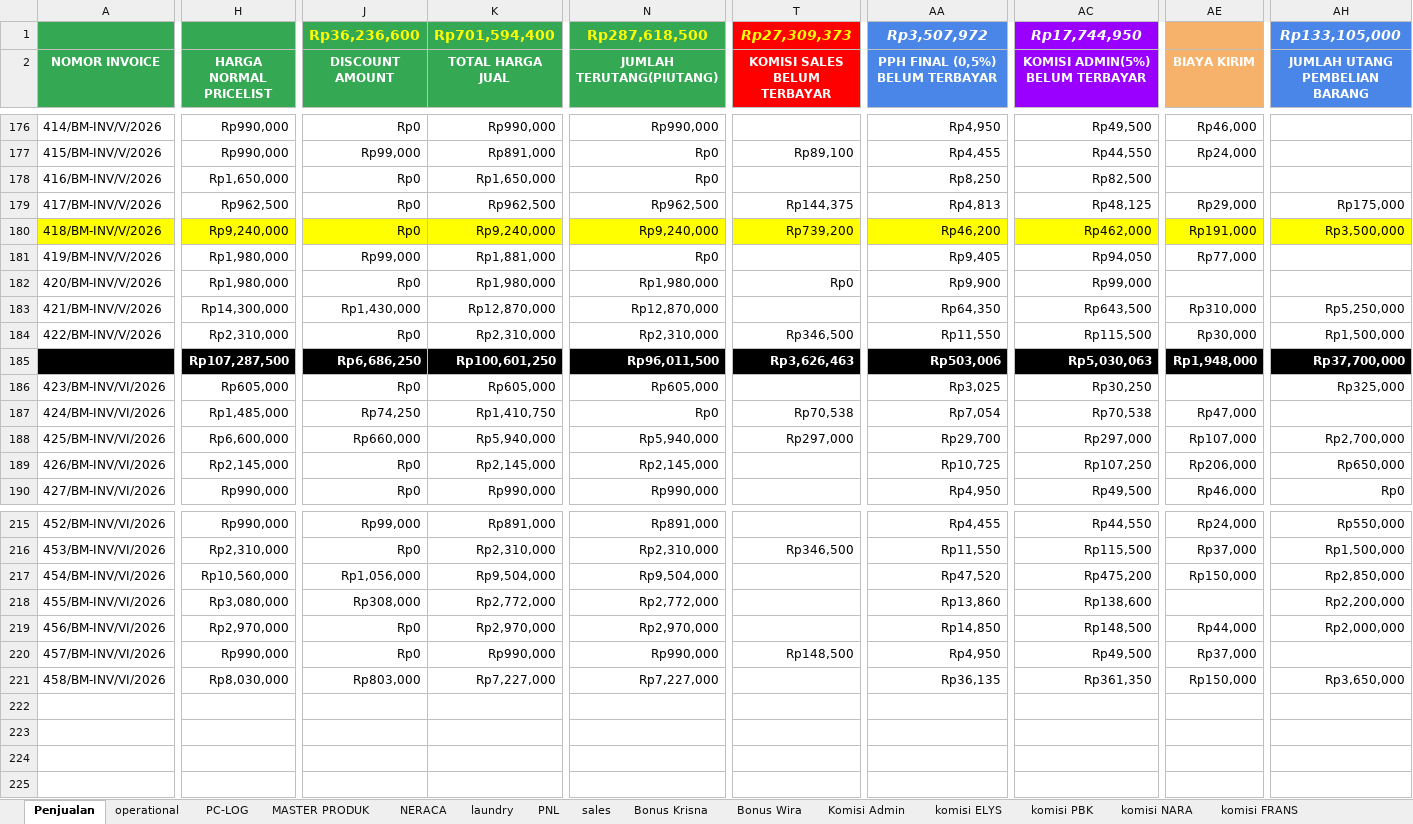
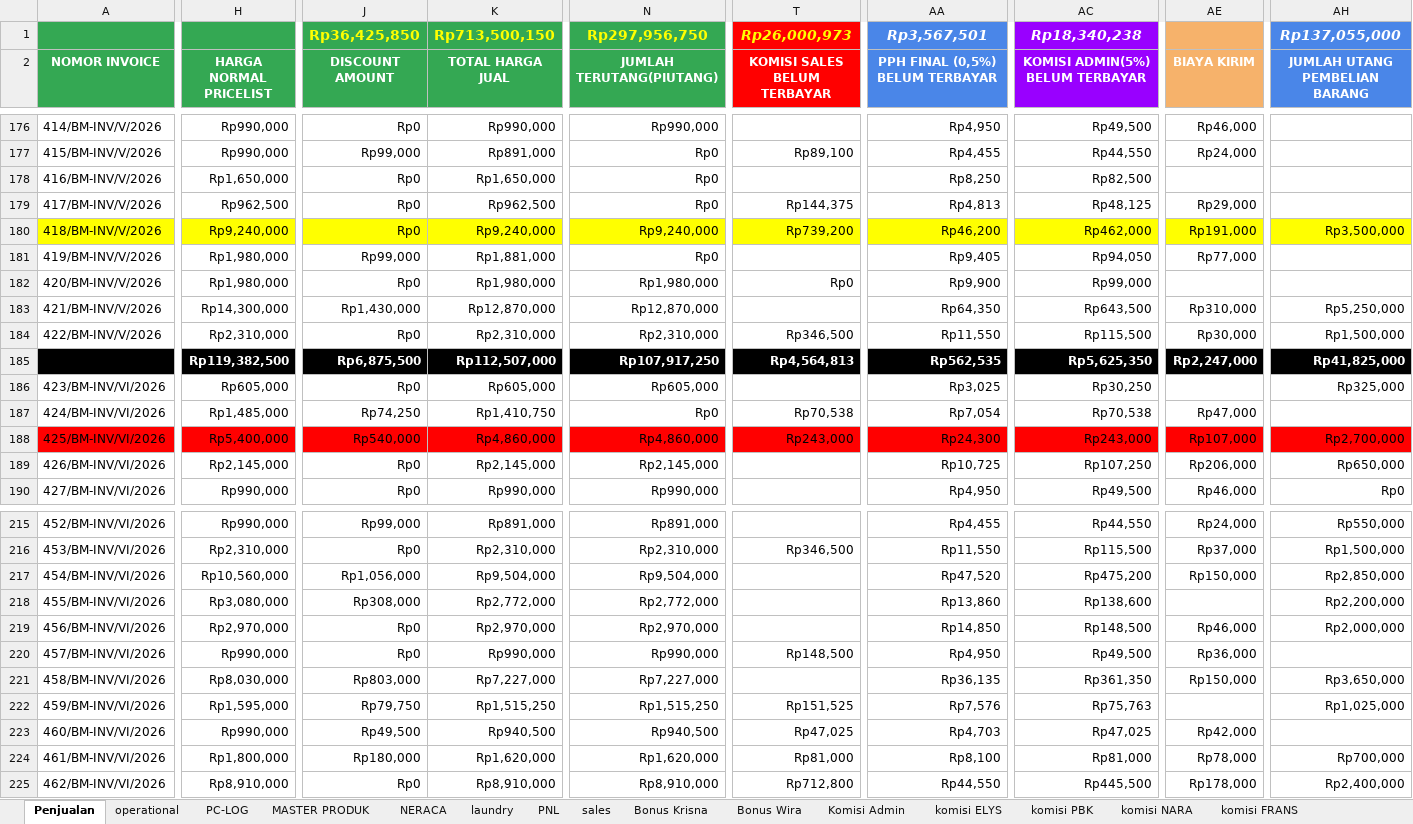
Before and after one commit to alfonsoricky/busamas, an Excel workbook: storage/PENJUALAN-2026.xlsx, sheet Penjualan, drawn as a sheet; only a part is shown, gaps mark what is left out; values as stored, in another font and other column widths than the file's, no borders; charts and pictures not drawn; removed rows and columns are numbered as before the commit, all else as after; rows hold the shown columns only; the diff covers the shown part only; the diff names each change by its address in the sheet, - before the commit and + after, or states it on an @@ line.

```diff
--- a/storage/PENJUALAN-2026.xlsx (sheet Penjualan)
+++ b/storage/PENJUALAN-2026.xlsx (sheet Penjualan)
-row 1:  |  | Rp36,236,600 | Rp701,594,400 | Rp287,618,500 | Rp27,309,373 | Rp3,507,972 | Rp17,744,950 |  | Rp133,105,000
+row 1:  |  | Rp36,425,850 | Rp713,500,150 | Rp297,956,750 | Rp26,000,973 | Rp3,567,501 | Rp18,340,238 |  | Rp137,055,000
-N179 (JUMLAH TERUTANG(PIUTANG)): Rp962,500
+N179 (JUMLAH TERUTANG(PIUTANG)): Rp0
-AH179 (JUMLAH UTANG PEMBELIAN BARANG): Rp175,000
+AH179 (JUMLAH UTANG PEMBELIAN BARANG): (empty)
-H185 (HARGA NORMAL PRICELIST): Rp107,287,500
+H185 (HARGA NORMAL PRICELIST): Rp119,382,500
-J185 (DISCOUNT AMOUNT): Rp6,686,250
+J185 (DISCOUNT AMOUNT): Rp6,875,500
-K185 (TOTAL HARGA JUAL): Rp100,601,250
+K185 (TOTAL HARGA JUAL): Rp112,507,000
-N185 (JUMLAH TERUTANG(PIUTANG)): Rp96,011,500
+N185 (JUMLAH TERUTANG(PIUTANG)): Rp107,917,250
-T185 (KOMISI SALES BELUM TERBAYAR): Rp3,626,463
+T185 (KOMISI SALES BELUM TERBAYAR): Rp4,564,813
-AA185 (PPH FINAL (0,5%) BELUM TERBAYAR): Rp503,006
+AA185 (PPH FINAL (0,5%) BELUM TERBAYAR): Rp562,535
-AC185 (KOMISI ADMIN(5%) BELUM TERBAYAR): Rp5,030,063
+AC185 (KOMISI ADMIN(5%) BELUM TERBAYAR): Rp5,625,350
-AE185 (BIAYA KIRIM): Rp1,948,000
+AE185 (BIAYA KIRIM): Rp2,247,000
-AH185 (JUMLAH UTANG PEMBELIAN BARANG): Rp37,700,000
+AH185 (JUMLAH UTANG PEMBELIAN BARANG): Rp41,825,000
-A188:AH188 fill: none
+A188:AH188 fill: #FF0000
-H188 (HARGA NORMAL PRICELIST): Rp6,600,000
+H188 (HARGA NORMAL PRICELIST): Rp5,400,000
-J188 (DISCOUNT AMOUNT): Rp660,000
+J188 (DISCOUNT AMOUNT): Rp540,000
-K188 (TOTAL HARGA JUAL): Rp5,940,000
+K188 (TOTAL HARGA JUAL): Rp4,860,000
-N188 (JUMLAH TERUTANG(PIUTANG)): Rp5,940,000
+N188 (JUMLAH TERUTANG(PIUTANG)): Rp4,860,000
-T188 (KOMISI SALES BELUM TERBAYAR): Rp297,000
+T188 (KOMISI SALES BELUM TERBAYAR): Rp243,000
-AA188 (PPH FINAL (0,5%) BELUM TERBAYAR): Rp29,700
+AA188 (PPH FINAL (0,5%) BELUM TERBAYAR): Rp24,300
-AC188 (KOMISI ADMIN(5%) BELUM TERBAYAR): Rp297,000
+AC188 (KOMISI ADMIN(5%) BELUM TERBAYAR): Rp243,000
-AE219 (BIAYA KIRIM): Rp44,000
+AE219 (BIAYA KIRIM): Rp46,000
-AE220 (BIAYA KIRIM): Rp37,000
+AE220 (BIAYA KIRIM): Rp36,000
+row 222: 459/BM-INV/VI/2026 | Rp1,595,000 | Rp79,750 | Rp1,515,250 | Rp1,515,250 | Rp151,525 | Rp7,576 | Rp75,763 |  | Rp1,025,000
+row 223: 460/BM-INV/VI/2026 | Rp990,000 | Rp49,500 | Rp940,500 | Rp940,500 | Rp47,025 | Rp4,703 | Rp47,025 | Rp42,000
+row 224: 461/BM-INV/VI/2026 | Rp1,800,000 | Rp180,000 | Rp1,620,000 | Rp1,620,000 | Rp81,000 | Rp8,100 | Rp81,000 | Rp78,000 | Rp700,000
+row 225: 462/BM-INV/VI/2026 | Rp8,910,000 | Rp0 | Rp8,910,000 | Rp8,910,000 | Rp712,800 | Rp44,550 | Rp445,500 | Rp178,000 | Rp2,400,000
```
Also changed, not shown: 66 edited cells and cell formats elsewhere in this sheet, sheet komisi ADI, sheet laundry, sheet Bonus Wira, sheet Bonus Krisna, sheet PNL, sheet NERACA, 2 more sheets, hidden cells, charts or pictures, 16 other files.
